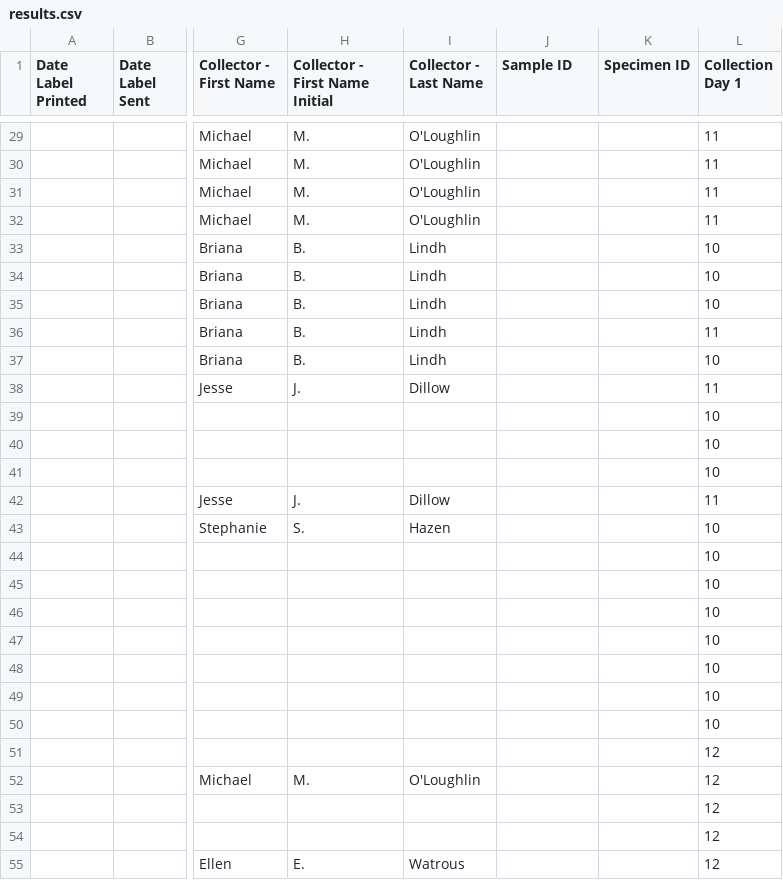
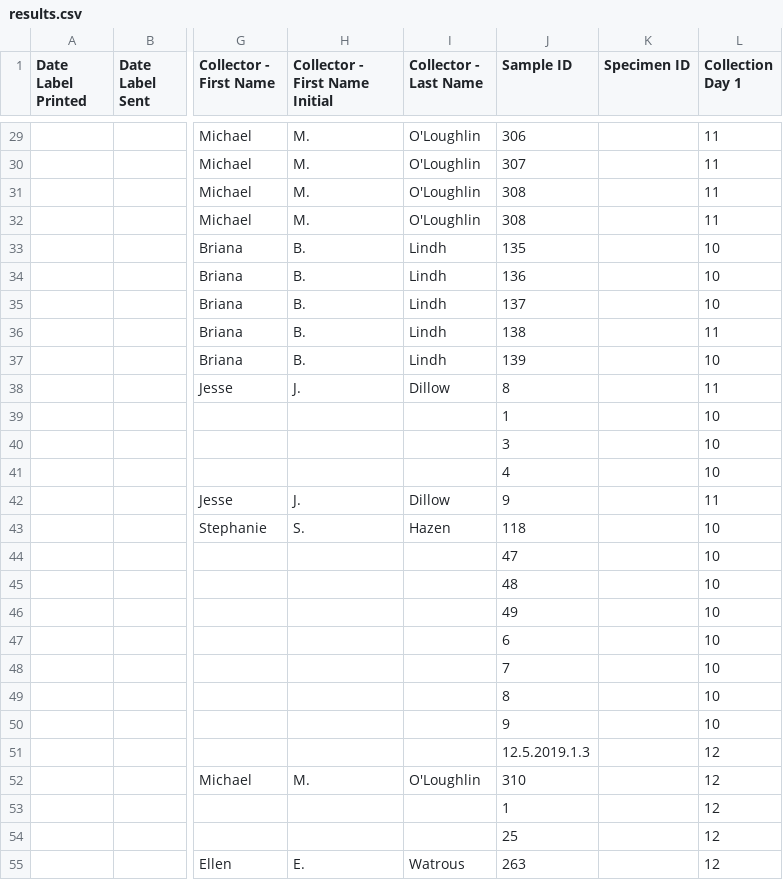
Before and after one commit to mccallm1/BeeLab, a CSV file: iNaturalist/src/results/5_20_19/results.csv, drawn as a sheet; only a part is shown, gaps mark what is left out; the diff covers the shown part only; the diff names each change by its address in the sheet, - before the commit and + after, or states it on an @@ line.

Commit message:
using "field:sample id."

```diff
--- a/iNaturalist/src/results/5_20_19/results.csv
+++ b/iNaturalist/src/results/5_20_19/results.csv
-J29 (Sample ID): (empty)
+J29 (Sample ID): 306
-J30 (Sample ID): (empty)
+J30 (Sample ID): 307
-J31:J32 (Sample ID): (empty)
+J31:J32 (Sample ID): 308
-J33 (Sample ID): (empty)
+J33 (Sample ID): 135
-J34 (Sample ID): (empty)
+J34 (Sample ID): 136
-J35 (Sample ID): (empty)
+J35 (Sample ID): 137
-J36 (Sample ID): (empty)
+J36 (Sample ID): 138
-J37 (Sample ID): (empty)
+J37 (Sample ID): 139
-J38 (Sample ID): (empty)
+J38 (Sample ID): 8
-J39 (Sample ID): (empty)
+J39 (Sample ID): 1
-J40 (Sample ID): (empty)
+J40 (Sample ID): 3
-J41 (Sample ID): (empty)
+J41 (Sample ID): 4
-J42 (Sample ID): (empty)
+J42 (Sample ID): 9
-J43 (Sample ID): (empty)
+J43 (Sample ID): 118
-J44 (Sample ID): (empty)
+J44 (Sample ID): 47
-J45 (Sample ID): (empty)
+J45 (Sample ID): 48
-J46 (Sample ID): (empty)
+J46 (Sample ID): 49
-J47 (Sample ID): (empty)
+J47 (Sample ID): 6
-J48 (Sample ID): (empty)
+J48 (Sample ID): 7
-J49 (Sample ID): (empty)
+J49 (Sample ID): 8
-J50 (Sample ID): (empty)
+J50 (Sample ID): 9
-J51 (Sample ID): (empty)
+J51 (Sample ID): 12.5.2019.1.3
-J52 (Sample ID): (empty)
+J52 (Sample ID): 310
-J53 (Sample ID): (empty)
+J53 (Sample ID): 1
-J54 (Sample ID): (empty)
+J54 (Sample ID): 25
-J55 (Sample ID): (empty)
+J55 (Sample ID): 263
```
Also changed, not shown: 121 edited cells elsewhere in this file, 1 other file.
